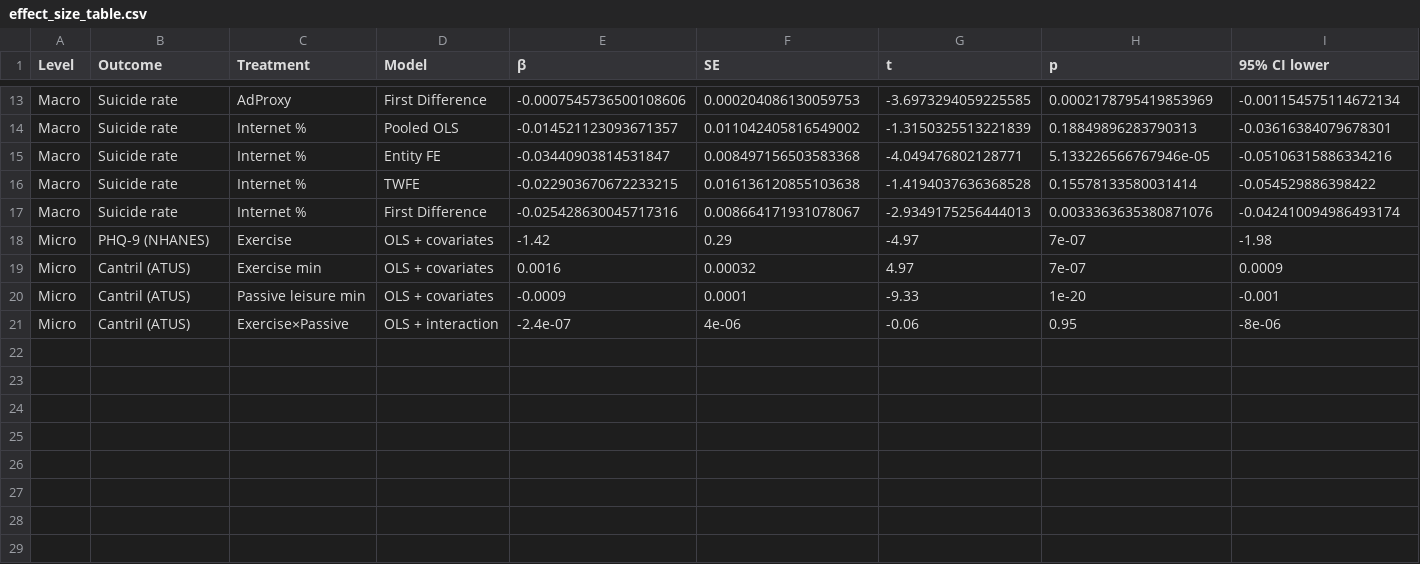
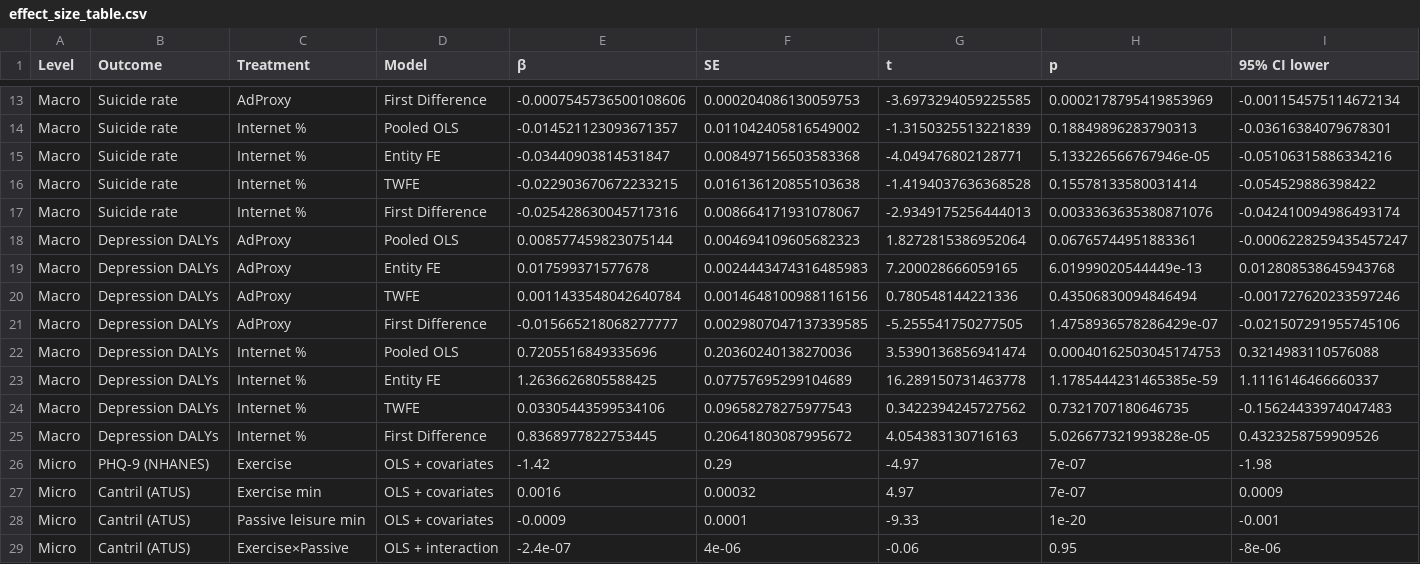
Before and after one commit to miyauchikazuyoshi/cognitive-obesity-replication, a CSV file: results/effect_size_table.csv, drawn as a sheet; only a part is shown, gaps mark what is left out; rows hold the shown columns only; the diff names each change by its address in the sheet, - before the commit and + after, or states it on an @@ line.

```diff
--- a/results/effect_size_table.csv
+++ b/results/effect_size_table.csv
+row 18: Macro | Depression DALYs | AdProxy | Pooled OLS | 0.008577459823075144 | 0.004694109605682323 | 1.8272815386952064 | 0.06765744951883361 | -0.0006228259435457247
+row 19: Macro | Depression DALYs | AdProxy | Entity FE | 0.017599371577678 | 0.0024443474316485983 | 7.200028666059165 | 6.01999020544449e-13 | 0.012808538645943768
+row 20: Macro | Depression DALYs | AdProxy | TWFE | 0.0011433548042640784 | 0.0014648100988116156 | 0.780548144221336 | 0.43506830094846494 | -0.001727620233597246
+row 21: Macro | Depression DALYs | AdProxy | First Difference | -0.015665218068277777 | 0.0029807047137339585 | -5.255541750277505 | 1.4758936578286429e-07 | -0.021507291955745106
+row 22: Macro | Depression DALYs | Internet % | Pooled OLS | 0.7205516849335696 | 0.20360240138270036 | 3.5390136856941474 | 0.00040162503045174753 | 0.3214983110576088
+row 23: Macro | Depression DALYs | Internet % | Entity FE | 1.2636626805588425 | 0.07757695299104689 | 16.289150731463778 | 1.1785444231465385e-59 | 1.1116146466660337
+row 24: Macro | Depression DALYs | Internet % | TWFE | 0.03305443599534106 | 0.09658278275977543 | 0.3422394245727562 | 0.7321707180646735 | -0.15624433974047483
+row 25: Macro | Depression DALYs | Internet % | First Difference | 0.8368977822753445 | 0.20641803087995672 | 4.054383130716163 | 5.026677321993828e-05 | 0.4323258759909526
```
Also changed, not shown: 8 other files.
